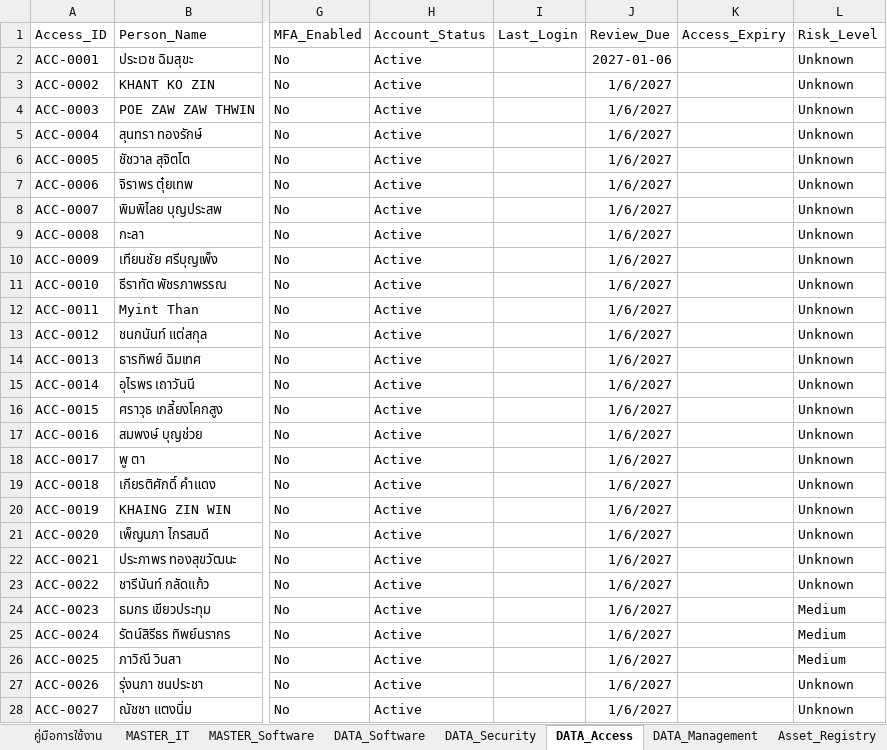
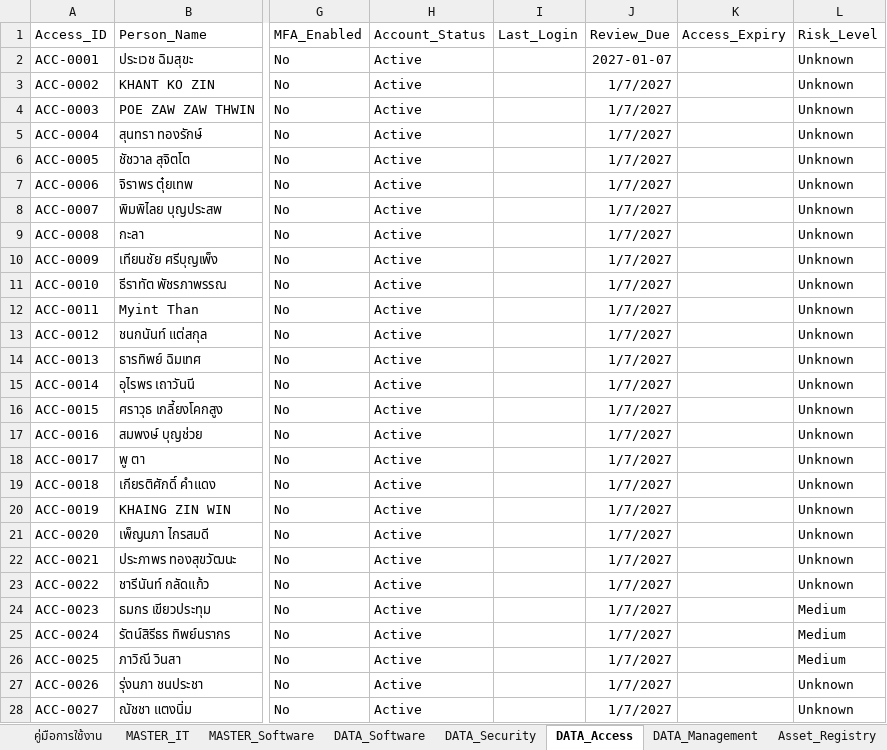
Before and after one commit to IT-htg/Executive, an Excel workbook: IT_Registry_Master_with_Access.xlsx, sheet DATA_Access, drawn as a sheet; only a part is shown, gaps mark what is left out; values as stored, in another font and other column widths than the file's, no borders; charts and pictures not drawn; the diff covers the shown part only; the diff names each change by its address in the sheet, - before the commit and + after, or states it on an @@ line.

Commit message:
Auto-update dashboard data 2026-10-09 10:56

```diff
--- a/IT_Registry_Master_with_Access.xlsx (sheet DATA_Access)
+++ b/IT_Registry_Master_with_Access.xlsx (sheet DATA_Access)
-J2 (Review_Due): 2027-01-06
+J2 (Review_Due): 2027-01-07
-J3:J28 (Review_Due): 1/6/2027
+J3:J28 (Review_Due): 1/7/2027
```
Also changed, not shown: 64 edited cells elsewhere in this sheet.
